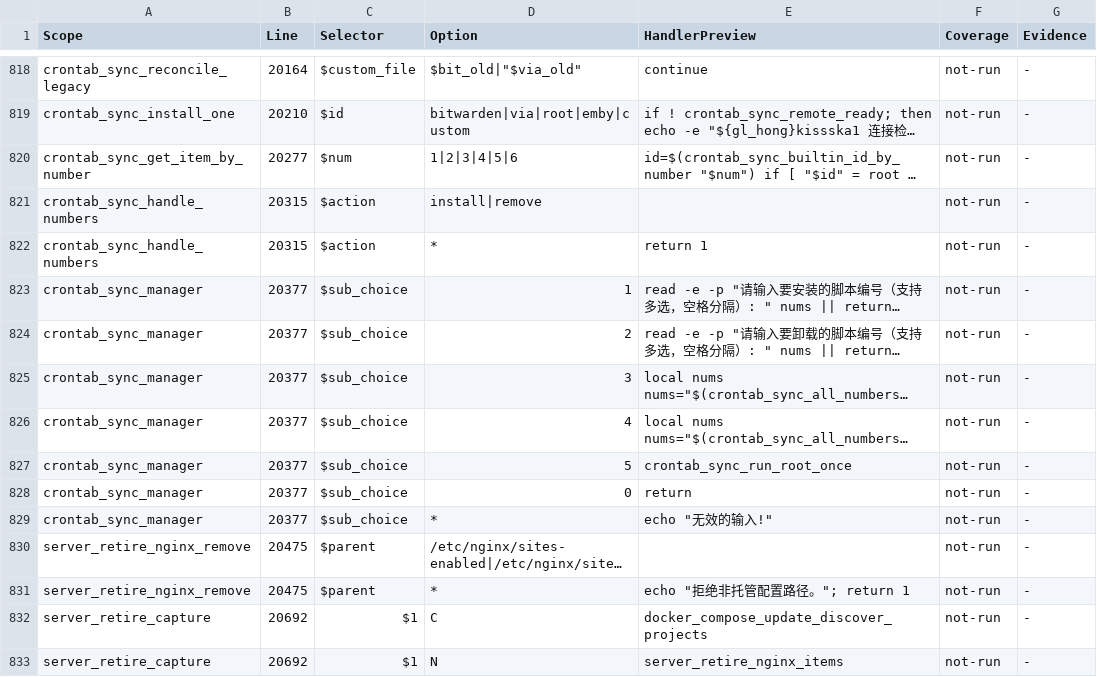
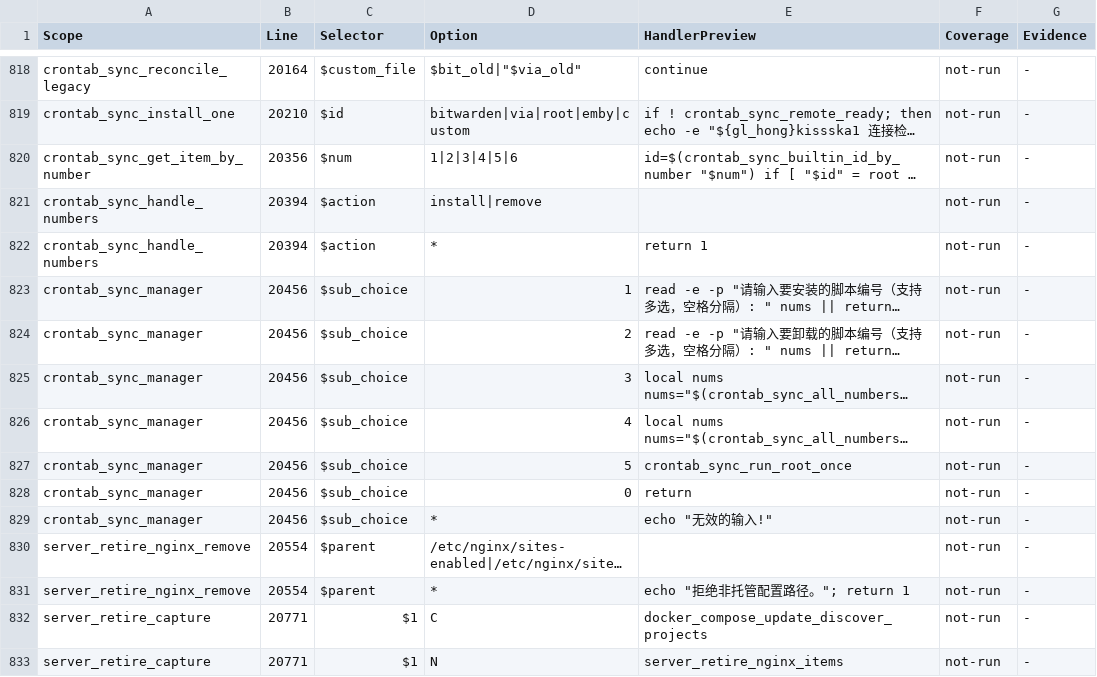
Before and after one commit to daimon3332/linux-tools-daimon, a TSV file: OPTION_AUDIT.tsv, drawn as a sheet; only a part is shown, gaps mark what is left out; long unchanged cells end in …; the diff covers the shown part only; the diff names each change by its address in the sheet, - before the commit and + after, or states it on an @@ line.

```diff
--- a/OPTION_AUDIT.tsv
+++ b/OPTION_AUDIT.tsv
-B820 (Line): 20277
+B820 (Line): 20356
-B821:B822 (Line): 20315
+B821:B822 (Line): 20394
-B823:B829 (Line): 20377
+B823:B829 (Line): 20456
-B830:B831 (Line): 20475
+B830:B831 (Line): 20554
-B832:B833 (Line): 20692
+B832:B833 (Line): 20771
```
Also changed, not shown: 99 edited cells elsewhere in this file, 1 other file.
